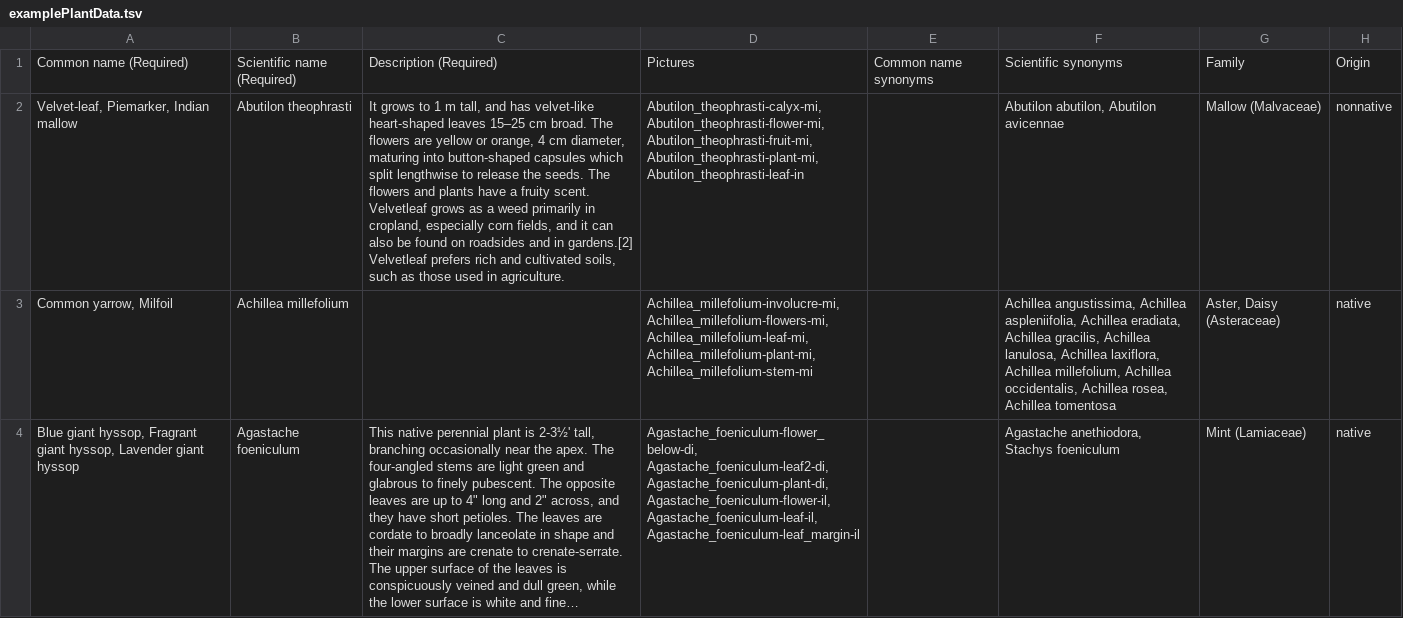
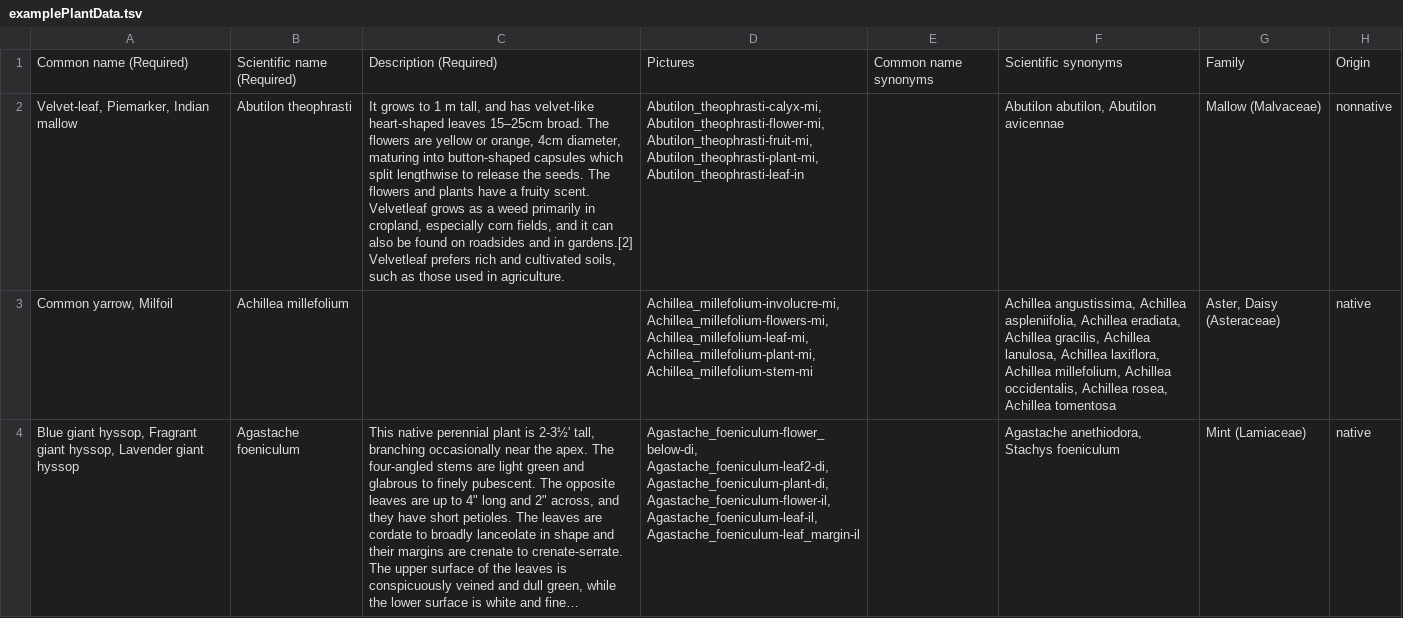
Before and after one commit to fielddaylab/biocore-plant-id-tool, a TSV file: FieldResearchTool/examplePlantData.tsv, drawn as a sheet; only a part is shown; long unchanged cells end in …; the diff covers the shown part only; the diff names each change by its address in the sheet, - before the commit and + after, or states it on an @@ line.

```diff
--- a/FieldResearchTool/examplePlantData.tsv
+++ b/FieldResearchTool/examplePlantData.tsv
-C2: …heart-shaped leaves 15–25 cm broad. The flowers are yellow or orange, 4 cm diameter, maturing…
+C2: …heart-shaped leaves 15–25cm broad. The flowers are yellow or orange, 4cm diameter, maturing…
```
Also changed, not shown: 61 edited cells elsewhere in this file, 1 other file.
